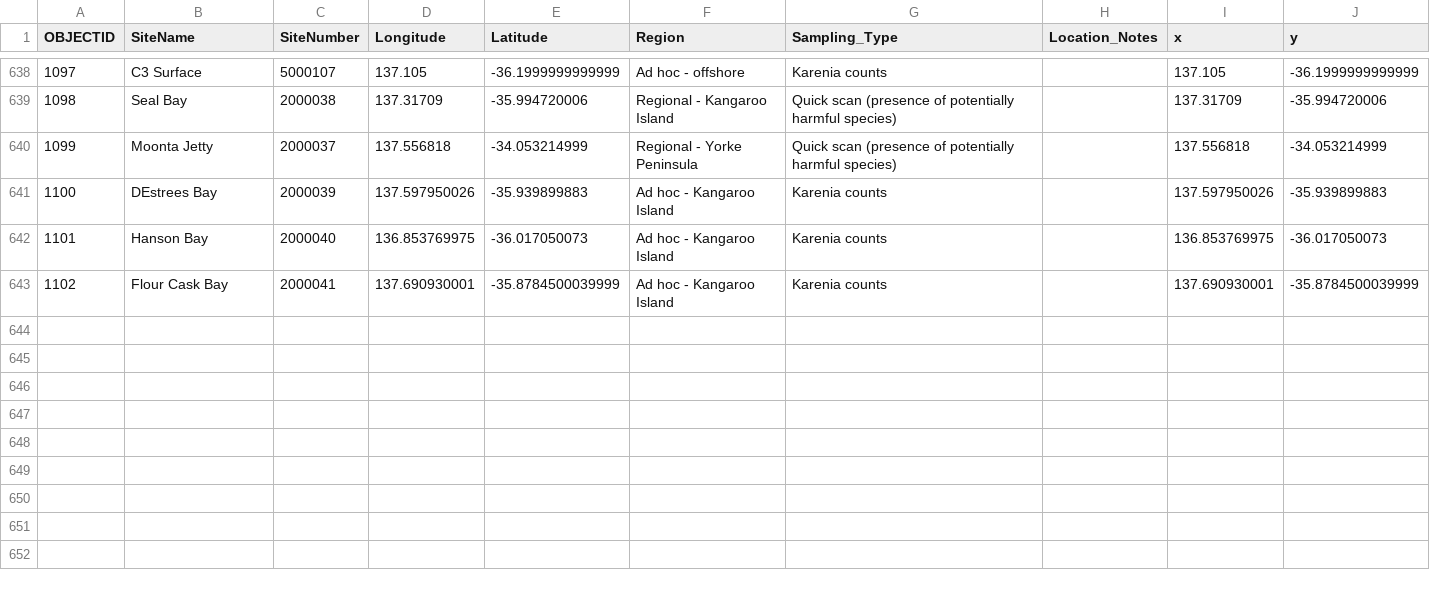
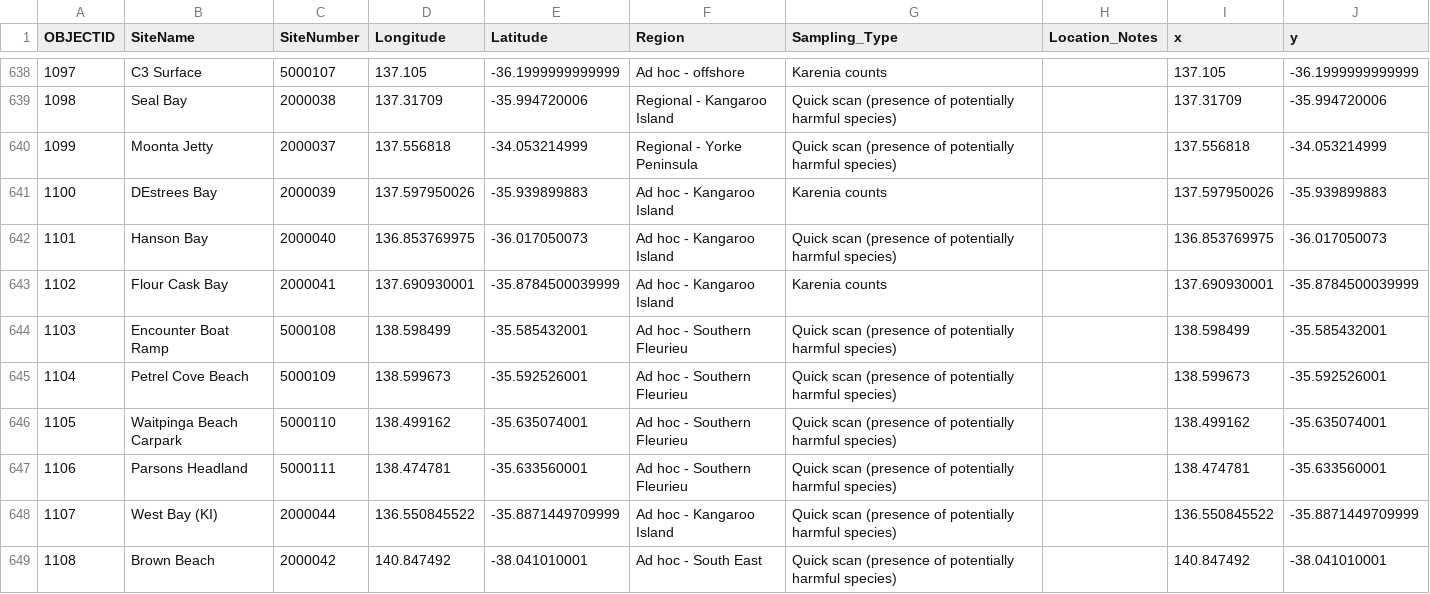
Before and after one commit to LukeMosley/SA_Algal_Bloom, a CSV file: HarmfulAlgalBloom_MonitoringSites_-8195315387793301848.csv, drawn as a sheet; only a part is shown, gaps mark what is left out.

Commit message:
Add files via upload

```diff
--- a/HarmfulAlgalBloom_MonitoringSites_-8195315387793301848.csv
+++ b/HarmfulAlgalBloom_MonitoringSites_-8195315387793301848.csv
@@ -645,3 +645,9 @@
 ",2000039,137.597950026,-35.939899883,Ad hoc - Kangaroo Island,Karenia counts,,137.597950026,-35.939899883
-1101,Hanson Bay,2000040,136.853769975,-36.017050073,Ad hoc - Kangaroo Island,Karenia counts,,136.853769975,-36.017050073
+1101,Hanson Bay,2000040,136.853769975,-36.017050073,Ad hoc - Kangaroo Island,Quick scan (presence of potentially harmful species),,136.853769975,-36.017050073
 1102,Flour Cask Bay,2000041,137.690930001,-35.8784500039999,Ad hoc - Kangaroo Island,Karenia counts,,137.690930001,-35.8784500039999
+1103,Encounter Boat Ramp,5000108,138.598499,-35.585432001,Ad hoc - Southern Fleurieu,Quick scan (presence of potentially harmful species),,138.598499,-35.585432001
+1104,Petrel Cove Beach,5000109,138.599673,-35.592526001,Ad hoc - Southern Fleurieu,Quick scan (presence of potentially harmful species),,138.599673,-35.592526001
+1105,Waitpinga Beach Carpark,5000110,138.499162,-35.635074001,Ad hoc - Southern Fleurieu,Quick scan (presence of potentially harmful species),,138.499162,-35.635074001
+1106,Parsons Headland,5000111,138.474781,-35.633560001,Ad hoc - Southern Fleurieu,Quick scan (presence of potentially harmful species),,138.474781,-35.633560001
+1107,West Bay (KI),2000044,136.550845522,-35.8871449709999,Ad hoc - Kangaroo Island,Quick scan (presence of potentially harmful species),,136.550845522,-35.8871449709999
+1108,Brown Beach,2000042,140.847492,-38.041010001,Ad hoc - South East,Quick scan (presence of potentially harmful species),,140.847492,-38.041010001
```
